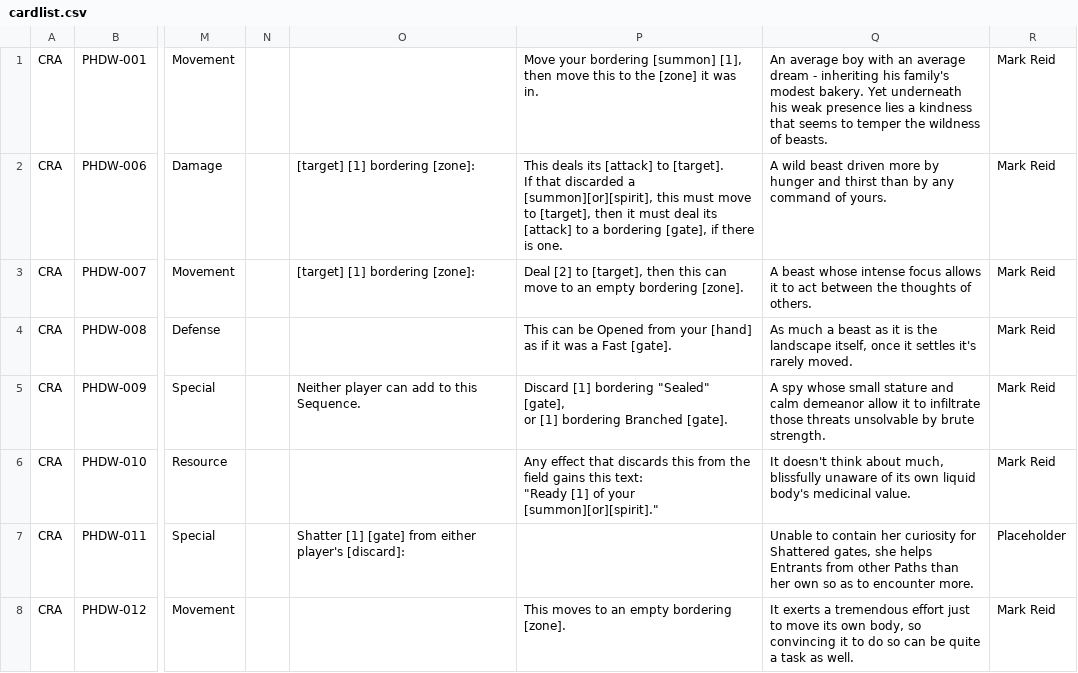
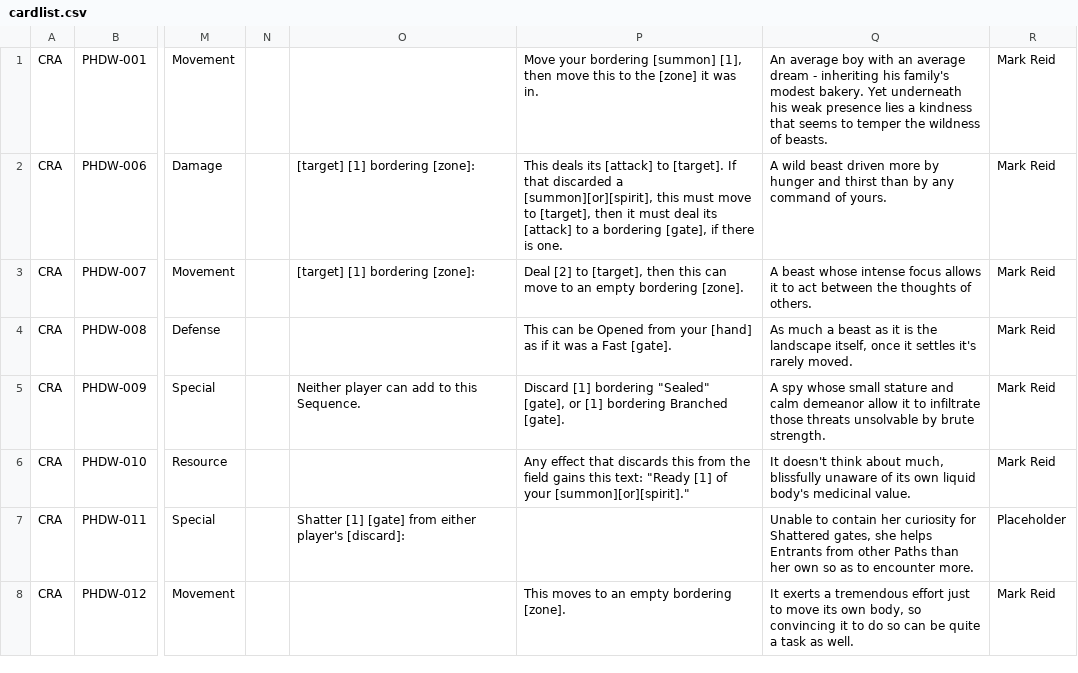
Before and after one commit to KyoukaiClient/liveCardPool, a CSV file: cardlist.csv, drawn as a sheet; only a part is shown, gaps mark what is left out; the diff covers the shown part only; the diff names each change by its address in the sheet, - before the commit and + after, or states it on an @@ line.

```diff
--- a/cardlist.csv
+++ b/cardlist.csv
-P2: …is one.
+P2: …is one.
-P5: …Branched [gate].
+P5: …Branched [gate].
-P6: …your [summon][or][spirit]."
+P6: …your [summon][or][spirit]."
```
Also changed, not shown: 42 edited cells elsewhere in this file, directory.csv.
